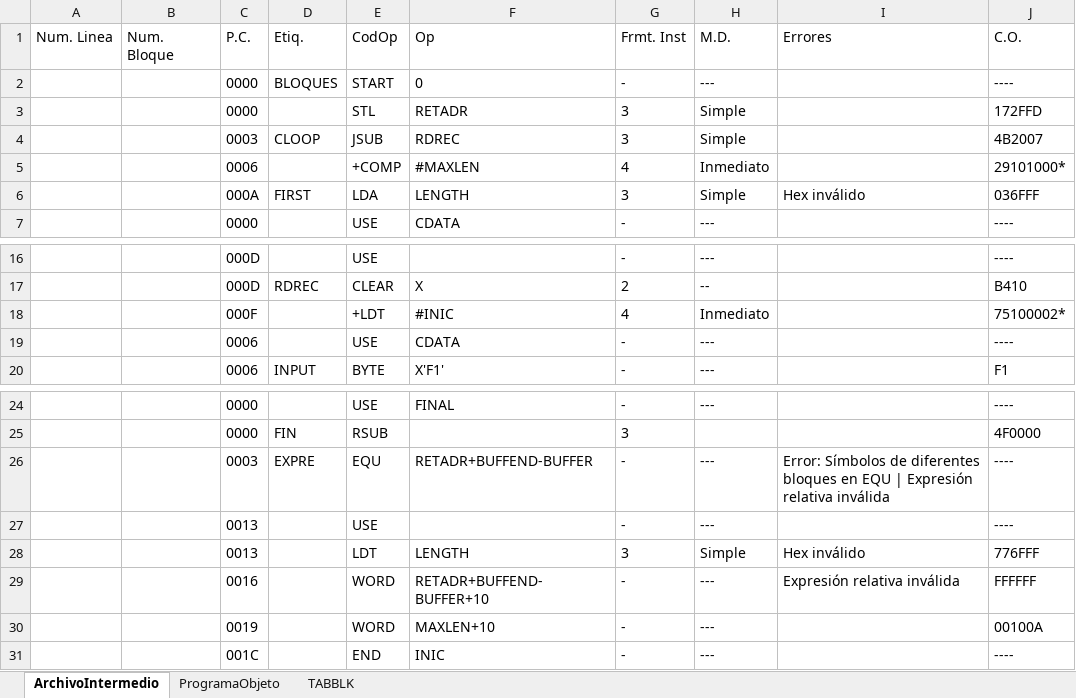
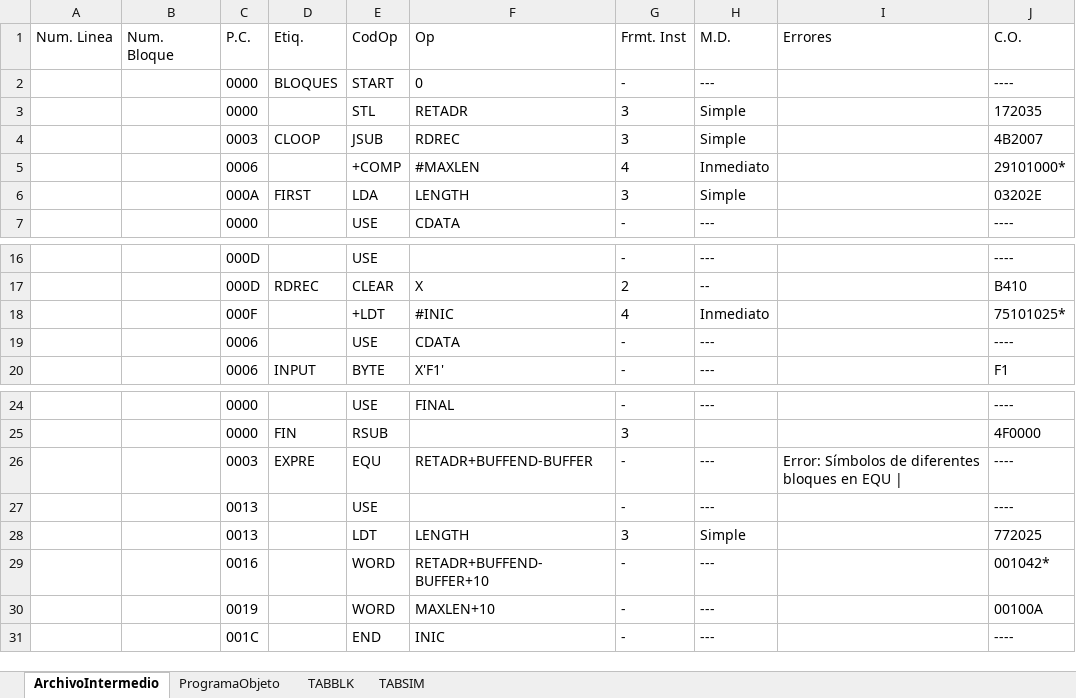
Before and after one commit to DiegoQuintanilla23/software-de-sistemas, an Excel workbook: ProyectoSoftwareSistemas/bin/Debug/output/bloq1_ArchivoIntermedio.xlsx, sheet ArchivoIntermedio, drawn as a sheet; only a part is shown, gaps mark what is left out; values as stored, in another font and other column widths than the file's, no borders; the diff names each change by its address in the sheet, - before the commit and + after, or states it on an @@ line.

```diff
--- a/ProyectoSoftwareSistemas/bin/Debug/output/bloq1_ArchivoIntermedio.xlsx (sheet ArchivoIntermedio)
+++ b/ProyectoSoftwareSistemas/bin/Debug/output/bloq1_ArchivoIntermedio.xlsx (sheet ArchivoIntermedio)
+sheet tab: TABSIM
-J3 (C.O.): 172FFD
+J3 (C.O.): 172035
-I6 (Errores): Hex inválido
+I6 (Errores): (empty)
-J6 (C.O.): 036FFF
+J6 (C.O.): 03202E
-J18 (C.O.): 75100002*
+J18 (C.O.): 75101025*
-I26 (Errores): …EQU | Expresión relativa inválida
+I26 (Errores): …EQU |
-I28 (Errores): Hex inválido
+I28 (Errores): (empty)
-J28 (C.O.): 776FFF
+J28 (C.O.): 772025
-I29 (Errores): Expresión relativa inválida
+I29 (Errores): (empty)
-J29 (C.O.): FFFFFF
+J29 (C.O.): 001042*
```
Also changed, not shown: sheet ProgramaObjeto, ProyectoSoftwareSistemas/bin/Debug/output/bloq2_ArchivoIntermedio.xlsx, ProyectoSoftwareSistemas/bin/Debug/output/bloq3_ArchivoIntermedio.xlsx, 8 other files.
